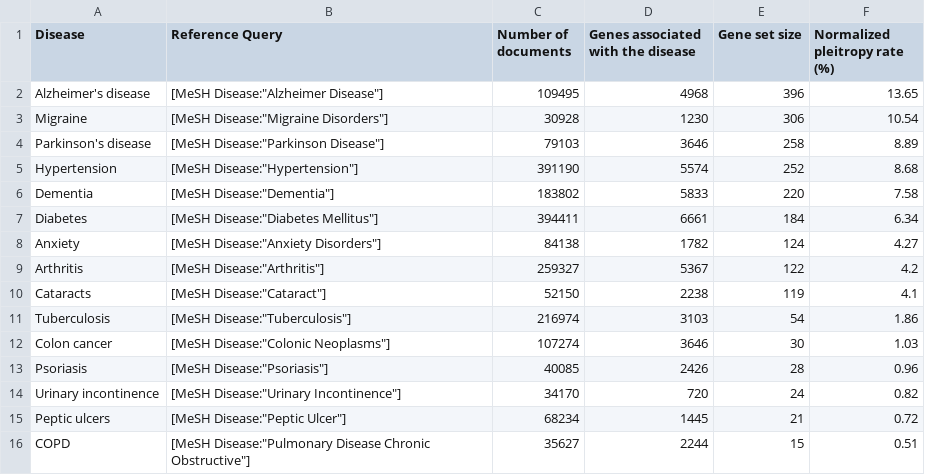
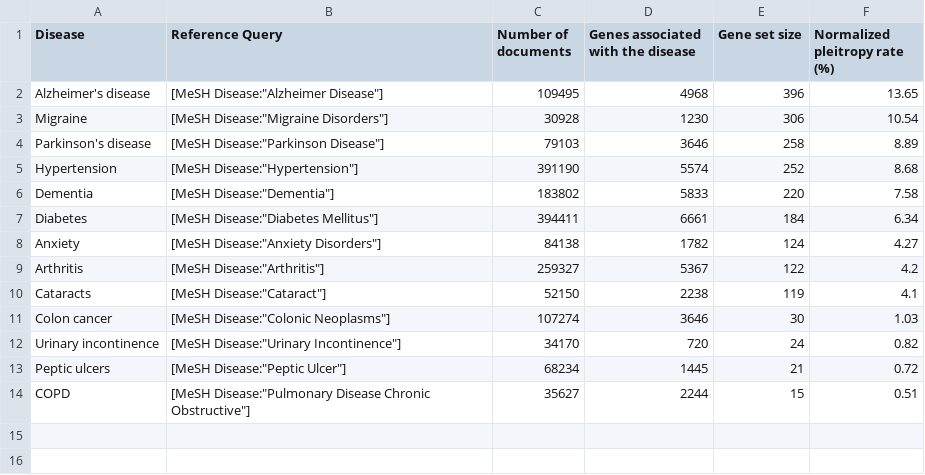
Before and after one commit to neurommsig-epilepsy/EpiCom, a TSV file: results/gene_overlap_results.tsv, drawn as a sheet.

Commit message:
tuberculosis and psoriasis deleted from the analysis

```diff
--- a/results/gene_overlap_results.tsv
+++ b/results/gene_overlap_results.tsv
@@ -10,5 +10,3 @@ Arthritis	"[MeSH Disease:""Arthritis""]"	259327	5367	122	4.2
 Cataracts	"[MeSH Disease:""Cataract""]"	52150	2238	119	4.1
-Tuberculosis	"[MeSH Disease:""Tuberculosis""]"	216974	3103	54	1.86
 Colon cancer	"[MeSH Disease:""Colonic Neoplasms""]"	107274	3646	30	1.03
-Psoriasis	"[MeSH Disease:""Psoriasis""]"	40085	2426	28	0.96
 Urinary incontinence	"[MeSH Disease:""Urinary Incontinence""]"	34170	720	24	0.82
```
Also changed, not shown: 3 other files.
